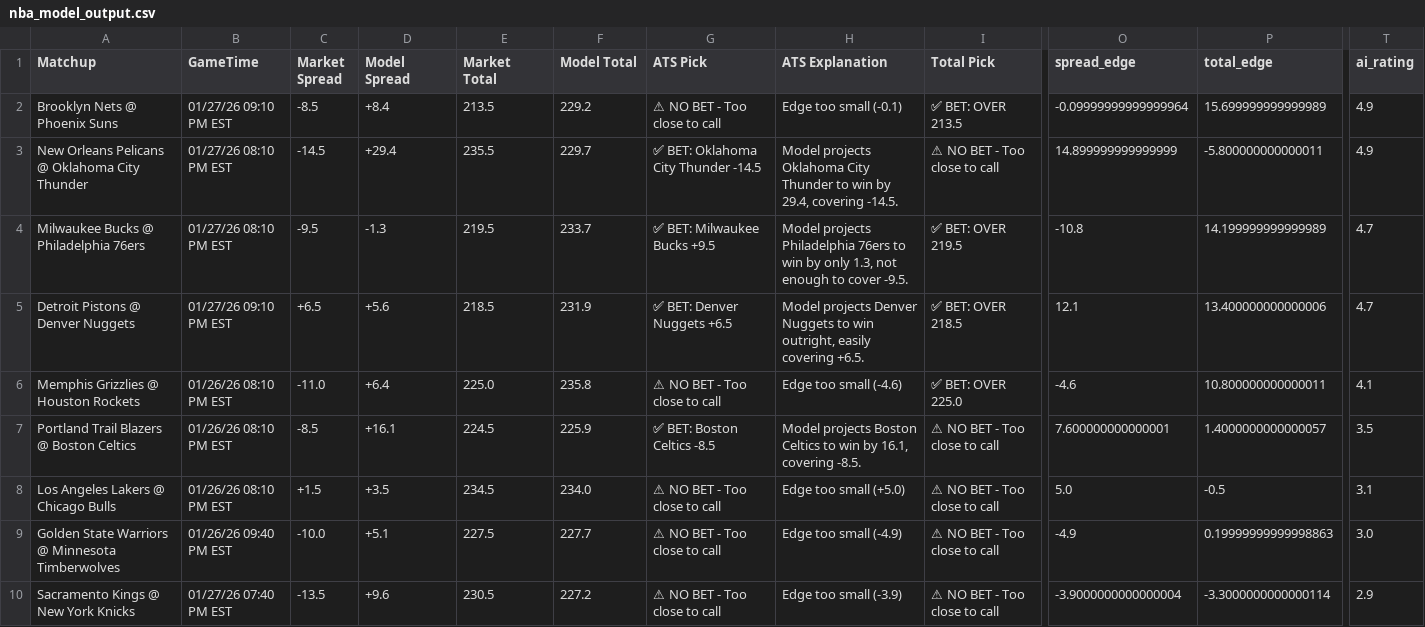
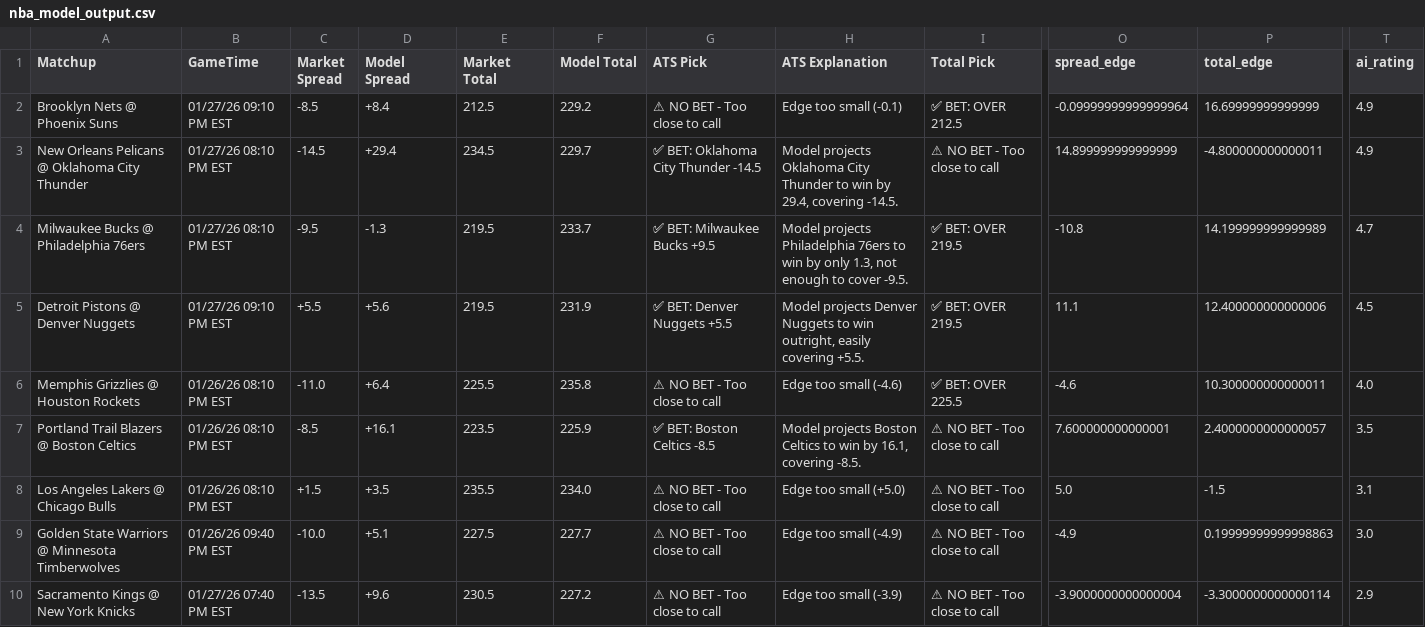
Before and after one commit to BangLetsGetIt/NBA-NCAA-Betting-Models, a CSV file: nba/nba_model_output.csv, drawn as a sheet; only a part is shown, gaps mark what is left out; the diff names each change by its address in the sheet, - before the commit and + after, or states it on an @@ line.

```diff
--- a/nba/nba_model_output.csv
+++ b/nba/nba_model_output.csv
-E2 (Market Total): 213.5
+E2 (Market Total): 212.5
-I2 (Total Pick): ✅ BET: OVER 213.5
+I2 (Total Pick): ✅ BET: OVER 212.5
-P2 (total_edge): 15.699999999999989
+P2 (total_edge): 16.69999999999999
-E3 (Market Total): 235.5
+E3 (Market Total): 234.5
-P3 (total_edge): -5.800000000000011
+P3 (total_edge): -4.800000000000011
-C5 (Market Spread): +6.5
+C5 (Market Spread): +5.5
-E5 (Market Total): 218.5
+E5 (Market Total): 219.5
-G5 (ATS Pick): ✅ BET: Denver Nuggets +6.5
+G5 (ATS Pick): ✅ BET: Denver Nuggets +5.5
-H5 (ATS Explanation): …easily covering +6.5.
+H5 (ATS Explanation): …easily covering +5.5.
-I5 (Total Pick): ✅ BET: OVER 218.5
+I5 (Total Pick): ✅ BET: OVER 219.5
-O5 (spread_edge): 12.1
+O5 (spread_edge): 11.1
-P5 (total_edge): 13.400000000000006
+P5 (total_edge): 12.400000000000006
-T5 (ai_rating): 4.7
+T5 (ai_rating): 4.5
-E6 (Market Total): 225.0
+E6 (Market Total): 225.5
-I6 (Total Pick): ✅ BET: OVER 225.0
+I6 (Total Pick): ✅ BET: OVER 225.5
-P6 (total_edge): 10.800000000000011
+P6 (total_edge): 10.300000000000011
-T6 (ai_rating): 4.1
+T6 (ai_rating): 4.0
-E7 (Market Total): 224.5
+E7 (Market Total): 223.5
-P7 (total_edge): 1.4000000000000057
+P7 (total_edge): 2.4000000000000057
-E8 (Market Total): 234.5
+E8 (Market Total): 235.5
-P8 (total_edge): -0.5
+P8 (total_edge): -1.5
```
Also changed, not shown: ncaa/ncaab_model_output.csv, 22 other files.
